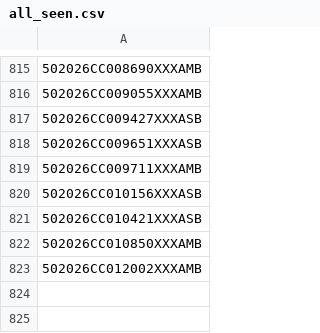
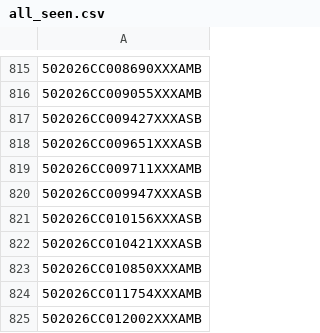
Before and after one commit to figlesias7/realforeclose-palmbeach, a CSV file: data/all_seen.csv, drawn as a sheet; only a part is shown, gaps mark what is left out; the diff names each change by its address in the sheet, - before the commit and + after, or states it on an @@ line.

```diff
--- a/data/all_seen.csv
+++ b/data/all_seen.csv
+row 820: 502026CC009947XXXASB
+row 824: 502026CC011754XXXAMB
```
Also changed, not shown: data/active_foreclosures.csv, data/event_log.csv, 3 other files.
